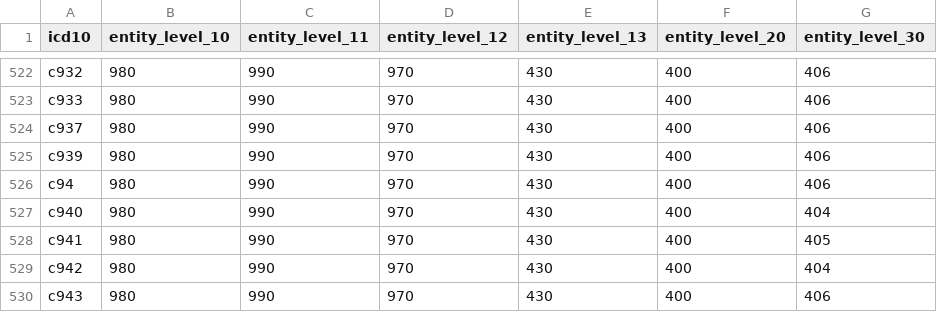
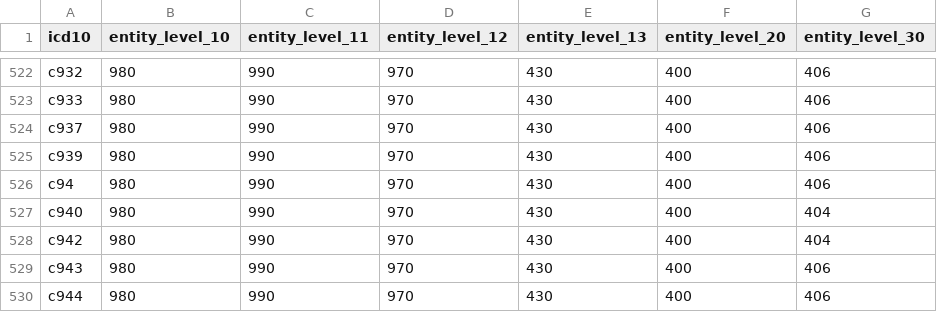
Before and after one commit to CancerRegistryOfNorway/NORDCAN, a CSV file: specifications/icd10_to_entity_columns.csv, drawn as a sheet; only a part is shown, gaps mark what is left out; the shorter side is filled out with more unchanged rows.

Commit message:
Update icd10_to_entity_columns.csv
Removed 1 line with C94.1. This code has not been in use in ICD-10 since the 2008-version.

```diff
--- a/specifications/icd10_to_entity_columns.csv
+++ b/specifications/icd10_to_entity_columns.csv
@@ -527,3 +527,2 @@ c94;980;990;970;430;400;406
 c940;980;990;970;430;400;404
-c941;980;990;970;430;400;405
 c942;980;990;970;430;400;404
```
